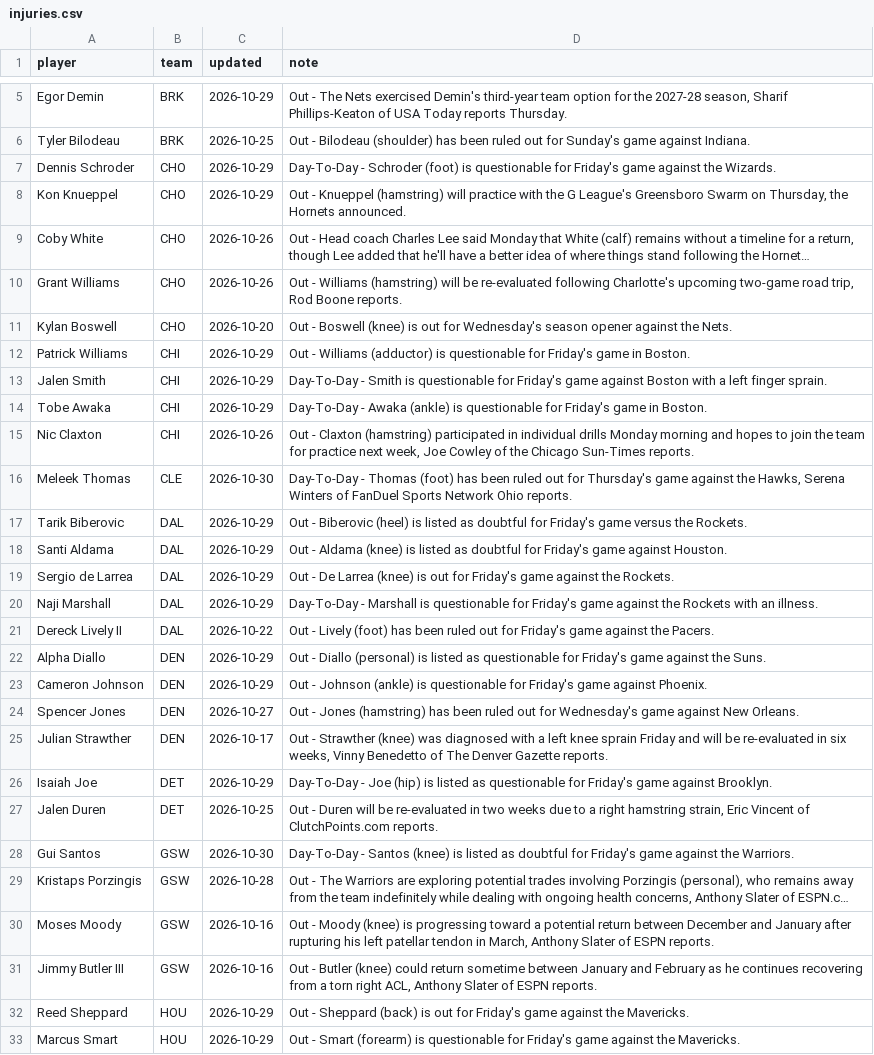
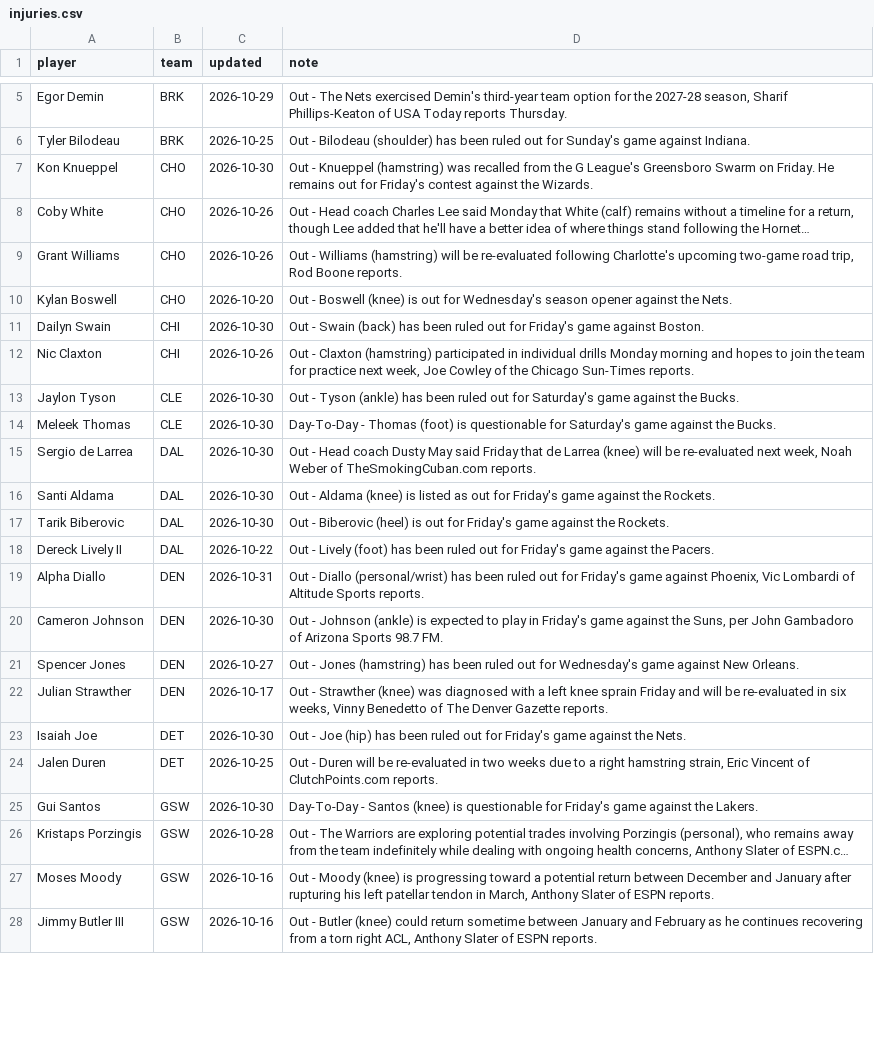
Before and after one commit to sreekeyyunni/nba-ledger-se, a CSV file: pipeline/data/injuries.csv, drawn as a sheet; only a part is shown, gaps mark what is left out; long unchanged cells end in …; removed rows and columns are numbered as before the commit, all else as after; the diff covers the shown part only; the diff names each change by its address in the sheet, - before the commit and + after, or states it on an @@ line.

```diff
--- a/pipeline/data/injuries.csv
+++ b/pipeline/data/injuries.csv
-row 7: Dennis Schroder | CHO | 2026-10-29 | Day-To-Day - Schroder (foot) is questionable for Friday's game against the Wizards.
-C7 (updated): 2026-10-29
+C7 (updated): 2026-10-30
-D7 (note): …Knueppel (hamstring) will practice with the G League's Greensboro Swarm on Thursday, the Hornets announced.
+D7 (note): …Knueppel (hamstring) was recalled from the G League's Greensboro Swarm on Friday. He remains out for Friday's contest against the Wizards.
-A11 (player): Patrick Williams
+A11 (player): Dailyn Swain
-C11 (updated): 2026-10-29
+C11 (updated): 2026-10-30
-D11 (note): Out - Williams (adductor) is questionable for Friday's game in Boston.
+D11 (note): Out - Swain (back) has been ruled out for Friday's game against Boston.
-row 13: Jalen Smith | CHI | 2026-10-29 | Day-To-Day - Smith is questionable for Friday's game against Boston with a left finger sprain.
-row 14: Tobe Awaka | CHI | 2026-10-29 | Day-To-Day - Awaka (ankle) is questionable for Friday's game in Boston.
+row 13: Jaylon Tyson | CLE | 2026-10-30 | Out - Tyson (ankle) has been ruled out for Saturday's game against the Bucks.
-D14 (note): …Thomas (foot) has been ruled out for Thursday's game against the Hawks, Serena Winters of FanDuel Sports Network Ohio reports.
+D14 (note): …Thomas (foot) is questionable for Saturday's game against the Bucks.
-row 17: Tarik Biberovic | DAL | 2026-10-29 | Out - Biberovic (heel) is listed as doubtful for Friday's game versus the Rockets.
+row 15: Sergio de Larrea | DAL | 2026-10-30 | Out - Head coach Dusty May said Friday that de Larrea (knee) will be re-evaluated next week, Noah Weber of TheSmokingCuban.com reports.
-C16:C17 (updated): 2026-10-29
+C16:C17 (updated): 2026-10-30
-D16 (note): …listed as doubtful for Friday's game against Houston.
+D16 (note): …listed as out for Friday's game against the Rockets.
-A17 (player): Sergio de Larrea
+A17 (player): Tarik Biberovic
-D17 (note): Out - De Larrea (knee) is out…
+D17 (note): Out - Biberovic (heel) is out…
-row 20: Naji Marshall | DAL | 2026-10-29 | Day-To-Day - Marshall is questionable for Friday's game against the Rockets with an illness.
-C19 (updated): 2026-10-29
+C19 (updated): 2026-10-31
-D19 (note): …- Diallo (personal) is listed as questionable for Friday's game against the Suns.
+D19 (note): …- Diallo (personal/wrist) has been ruled out for Friday's game against Phoenix, Vic Lombardi of Altitude Sports reports.
-C20 (updated): 2026-10-29
+C20 (updated): 2026-10-30
-D20 (note): …(ankle) is questionable for Friday's game against Phoenix.
+D20 (note): …(ankle) is expected to play in Friday's game against the Suns, per John Gambadoro of Arizona Sports 98.7 FM.
-C23 (updated): 2026-10-29
+C23 (updated): 2026-10-30
-D23 (note): Day-To-Day - Joe (hip) is listed as questionable for Friday's game against Brooklyn.
+D23 (note): Out - Joe (hip) has been ruled out for Friday's game against the Nets.
-D25 (note): …(knee) is listed as doubtful for Friday's game against the Warriors.
+D25 (note): …(knee) is questionable for Friday's game against the Lakers.
-row 32: Reed Sheppard | HOU | 2026-10-29 | Out - Sheppard (back) is out for Friday's game against the Mavericks.
-row 33: Marcus Smart | HOU | 2026-10-29 | Out - Smart (forearm) is questionable for Friday's game against the Mavericks.
```
Also changed, not shown: 9 added rows, 12 removed rows and 14 edited cells elsewhere in this file, data/contract_value.csv, data/predictions.csv, 5 other files.
